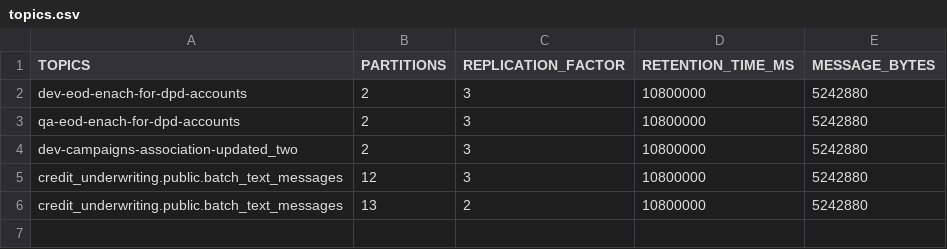
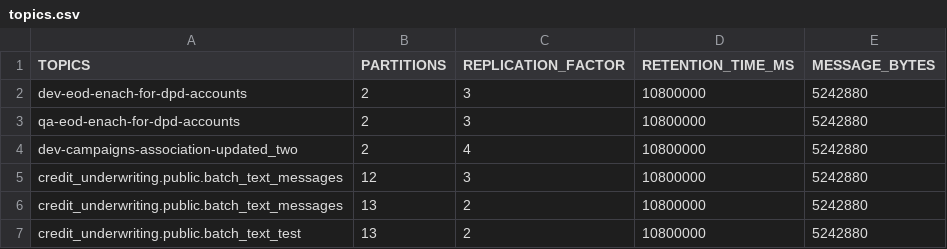
Before and after one commit to Amartyajha/devops-learning, a CSV file: Interview/topics.csv, drawn as a sheet.

Commit message:
topics

```diff
--- a/Interview/topics.csv
+++ b/Interview/topics.csv
@@ -3,4 +3,5 @@ dev-eod-enach-for-dpd-accounts,2,3,10800000,5242880
 qa-eod-enach-for-dpd-accounts,2,3,10800000,5242880
-dev-campaigns-association-updated_two,2,3,10800000,5242880
+dev-campaigns-association-updated_two,2,4,10800000,5242880
 credit_underwriting.public.batch_text_messages,12,3,10800000,5242880
 credit_underwriting.public.batch_text_messages,13,2,10800000,5242880
+credit_underwriting.public.batch_text_test,13,2,10800000,5242880
```
